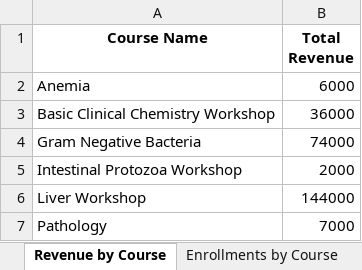
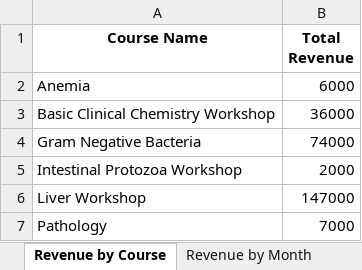
Before and after one commit to marco47t/batch27-bot, an Excel workbook: scripts/receipts/revenue_report.xlsx, sheet Revenue by Course, drawn as a sheet; values as stored, in another font and other column widths than the file's, no borders; the diff names each change by its address in the sheet, - before the commit and + after, or states it on an @@ line.

```diff
--- a/scripts/receipts/revenue_report.xlsx (sheet Revenue by Course)
+++ b/scripts/receipts/revenue_report.xlsx (sheet Revenue by Course)
-sheet tab: Enrollments by Course
-B6 (Total Revenue): 144000
+B6 (Total Revenue): 147000
```
Also changed, not shown: sheet All Verified Enrollments, sheet Summary, sheet Revenue by Month, other sheet tabs.
